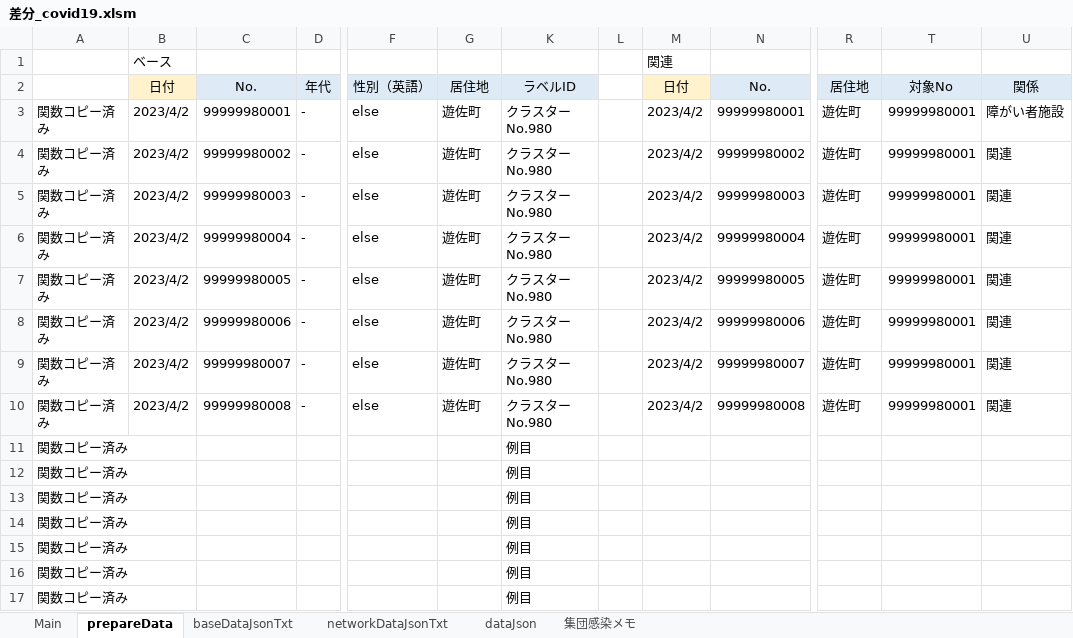
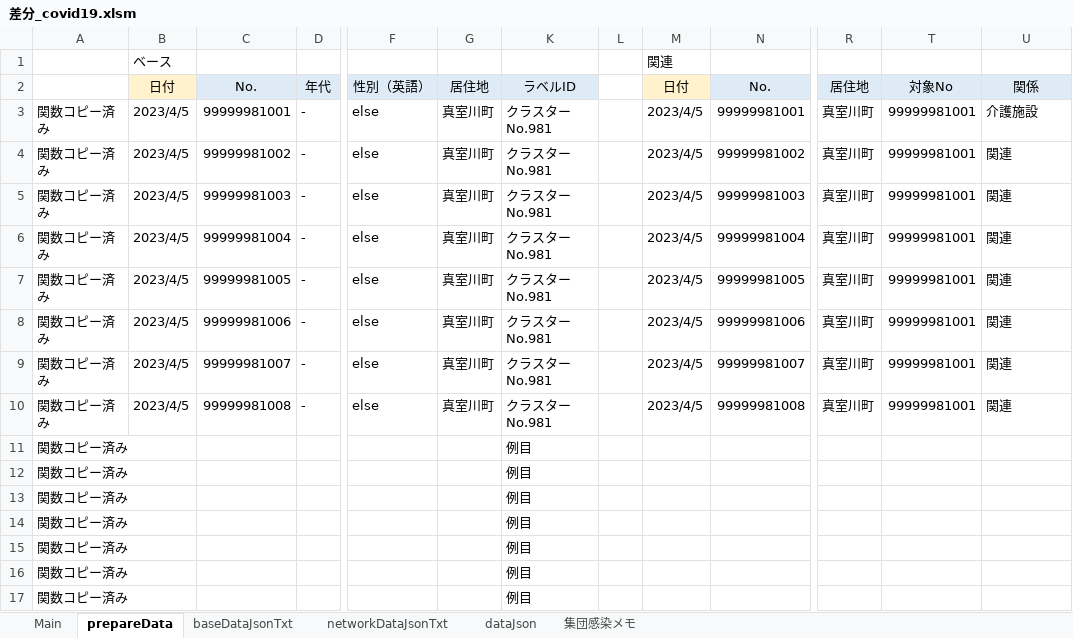
Before and after one commit to yamaserif/yamagata-covid19-virusNetworkJsonGenerator, an Excel workbook: 差分のみ/差分_covid19.xlsm, sheet prepareData, drawn as a sheet; only a part is shown, gaps mark what is left out; values as stored, in another font and other column widths than the file's, no borders; the diff names each change by its address in the sheet, - before the commit and + after, or states it on an @@ line.

```diff
--- a/差分のみ/差分_covid19.xlsm (sheet prepareData)
+++ b/差分のみ/差分_covid19.xlsm (sheet prepareData)
-B3:B10: 2023/4/2
+B3:B10: 2023/4/5
-C3: 99999980001
+C3: 99999981001
-G3:G10: 遊佐町
+G3:G10: 真室川町
-K3:K10: クラスターNo.980
+K3:K10: クラスターNo.981
-M3:M10: 2023/4/2
+M3:M10: 2023/4/5
-N3: 99999980001
+N3: 99999981001
-R3:R10: 遊佐町
+R3:R10: 真室川町
-T3:T10: 99999980001
+T3:T10: 99999981001
-U3: 障がい者施設
+U3: 介護施設
-C4: 99999980002
+C4: 99999981002
-N4: 99999980002
+N4: 99999981002
-C5: 99999980003
+C5: 99999981003
-N5: 99999980003
+N5: 99999981003
-C6: 99999980004
+C6: 99999981004
-N6: 99999980004
+N6: 99999981004
-C7: 99999980005
+C7: 99999981005
-N7: 99999980005
+N7: 99999981005
-C8: 99999980006
+C8: 99999981006
-N8: 99999980006
+N8: 99999981006
-C9: 99999980007
+C9: 99999981007
-N9: 99999980007
+N9: 99999981007
-C10: 99999980008
+C10: 99999981008
-N10: 99999980008
+N10: 99999981008
```
Also changed, not shown: sheet Main, sheet networkDataJsonTxt, sheet baseDataJsonTxt, sheet dataJson, hidden cells, 4 other files.
